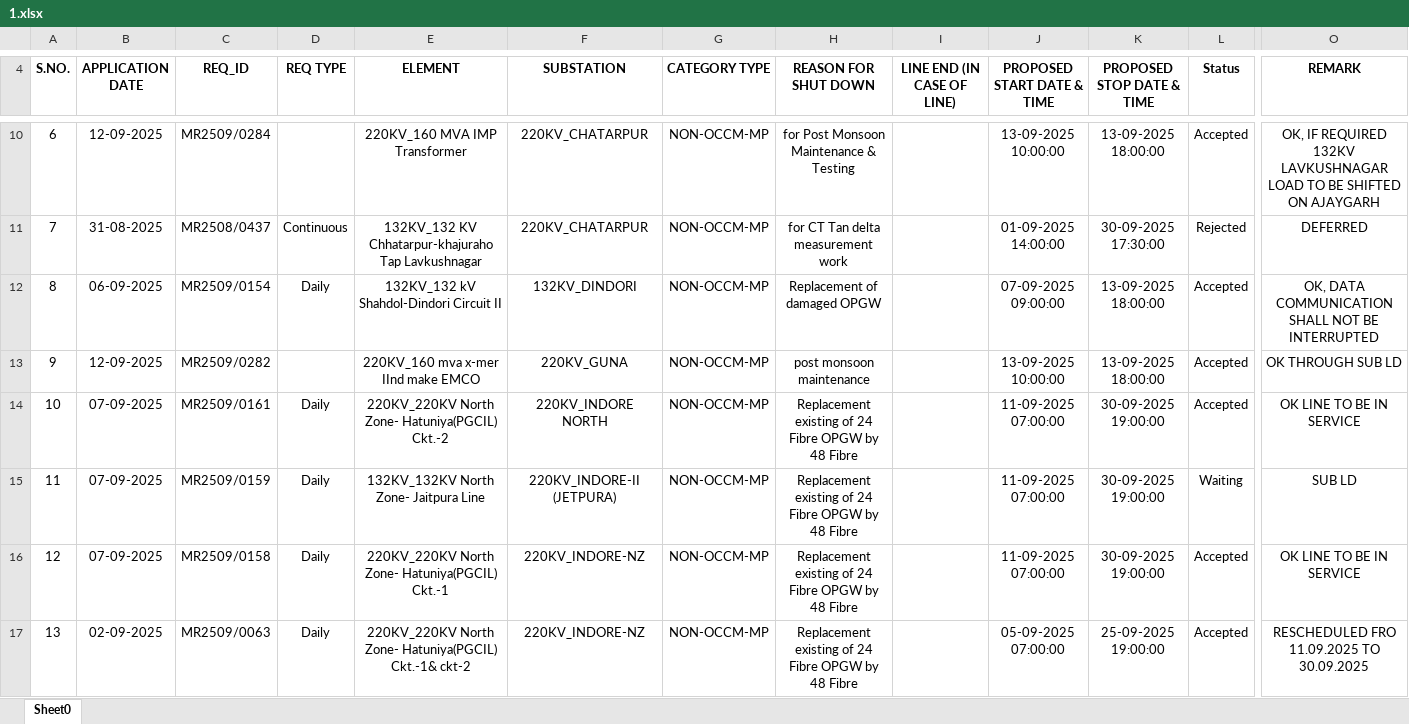
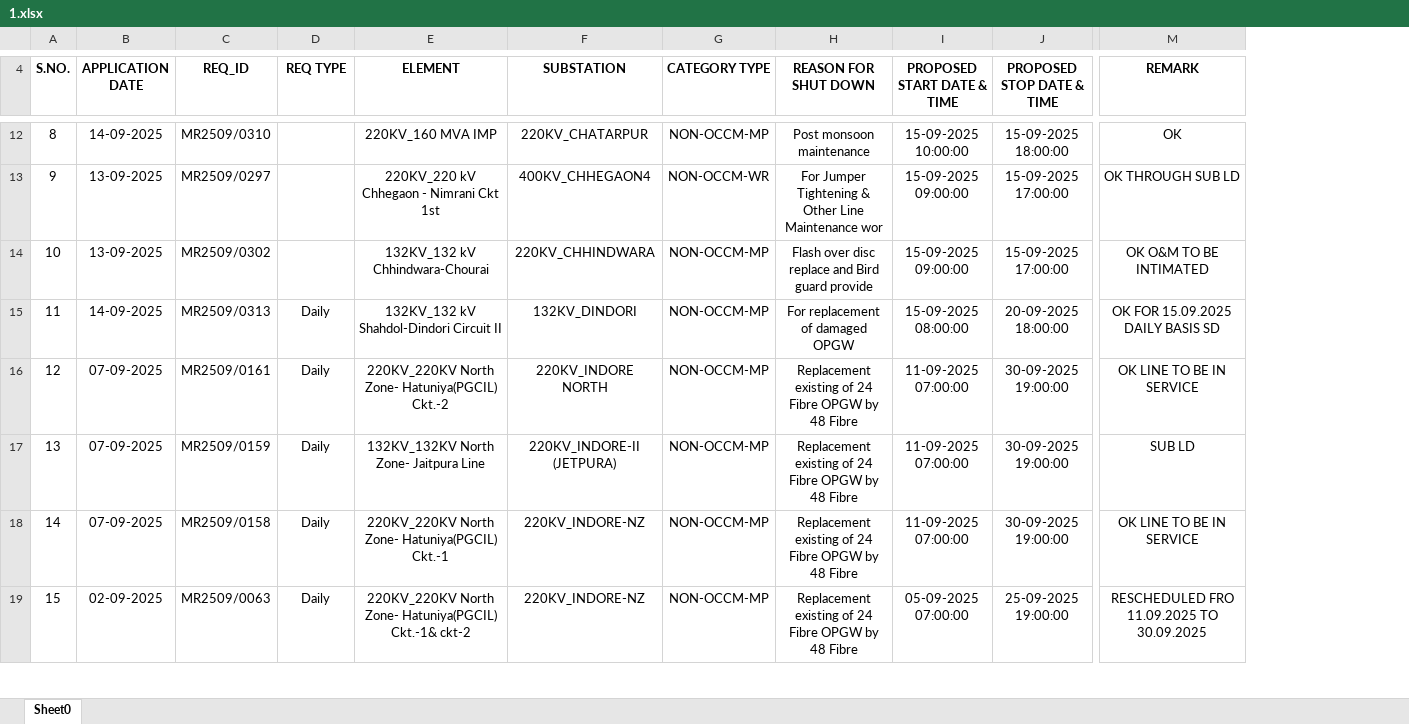
Before and after one commit to SLDCMP/shutdown, an Excel workbook: 1.xlsx, sheet Sheet0, drawn as a sheet; only a part is shown, gaps mark what is left out; values as stored, in another font and other column widths than the file's, no borders; charts and pictures not drawn; removed rows and columns are numbered as before the commit, all else as after; rows hold the shown columns only; the diff covers the shown part only; the diff names each change by its address in the sheet, - before the commit and + after, or states it on an @@ line.

Commit message:
Add files via upload

```diff
--- a/1.xlsx (sheet Sheet0)
+++ b/1.xlsx (sheet Sheet0)
-column I (LINE END (IN CASE OF LINE)), empty
-column L (Status), row 10: Accepted; row 12: Accepted; rows 14-17: Accepted | Waiting | Accepted | Accepted
@@ column A (S.NO.) renumbered between rows 6 and 44 @@
-B12 (APPLICATION DATE): 12-09-2025
+B12 (APPLICATION DATE): 14-09-2025
-C12 (REQ_ID): MR2509/0284
+C12 (REQ_ID): MR2509/0310
-E12 (ELEMENT): 220KV_160 MVA IMP Transformer
+E12 (ELEMENT): 220KV_160 MVA IMP
-H12 (REASON FOR SHUT DOWN): for Post Monsoon Maintenance & Testing
+H12 (REASON FOR SHUT DOWN): Post monsoon maintenance
-I12 (PROPOSED START DATE & TIME): 13-09-2025 10:00:00
+I12 (PROPOSED START DATE & TIME): 15-09-2025 10:00:00
-J12 (PROPOSED STOP DATE & TIME): 13-09-2025 18:00:00
+J12 (PROPOSED STOP DATE & TIME): 15-09-2025 18:00:00
-M12 (REMARK): OK, IF REQUIRED 132KV LAVKUSHNAGAR LOAD TO BE SHIFTED ON AJAYGARH
+M12 (REMARK): OK
-row 11: 7 | 31-08-2025 | MR2508/0437 | Continuous | 132KV_132 KV Chhatarpur-khajuraho Tap Lavkushnagar | 220KV_CHATARPUR | NON-OCCM-MP | for CT Tan delta measurement work |  | 01-09-2025 14:00:00 | 30-09-2025 17:30:00 | Rejected | DEFERRED
+row 13: 9 | 13-09-2025 | MR2509/0297 |  | 220KV_220 kV Chhegaon - Nimrani Ckt 1st | 400KV_CHHEGAON4 | NON-OCCM-WR | For Jumper Tightening & Other Line Maintenance wor | 15-09-2025 09:00:00 | 15-09-2025 17:00:00 | OK THROUGH SUB LD
+row 14: 10 | 13-09-2025 | MR2509/0302 |  | 132KV_132 kV Chhindwara-Chourai | 220KV_CHHINDWARA | NON-OCCM-MP | Flash over disc replace and Bird guard provide | 15-09-2025 09:00:00 | 15-09-2025 17:00:00 | OK O&M TO BE INTIMATED
-B15 (APPLICATION DATE): 06-09-2025
+B15 (APPLICATION DATE): 14-09-2025
-C15 (REQ_ID): MR2509/0154
+C15 (REQ_ID): MR2509/0313
-H15 (REASON FOR SHUT DOWN): Replacement of damaged OPGW
+H15 (REASON FOR SHUT DOWN): For replacement of damaged OPGW
-I15 (PROPOSED START DATE & TIME): 07-09-2025 09:00:00
+I15 (PROPOSED START DATE & TIME): 15-09-2025 08:00:00
-J15 (PROPOSED STOP DATE & TIME): 13-09-2025 18:00:00
+J15 (PROPOSED STOP DATE & TIME): 20-09-2025 18:00:00
-M15 (REMARK): OK, DATA COMMUNICATION SHALL NOT BE INTERRUPTED
+M15 (REMARK): OK FOR 15.09.2025 DAILY BASIS SD
-row 13: 9 | 12-09-2025 | MR2509/0282 |  | 220KV_160 mva x-mer IInd make EMCO | 220KV_GUNA | NON-OCCM-MP | post monsoon maintenance |  | 13-09-2025 10:00:00 | 13-09-2025 18:00:00 | Accepted | OK THROUGH SUB LD
```
Also changed, not shown: 33 added rows, 15 removed rows and 22 edited cells elsewhere in this sheet, charts or pictures.
